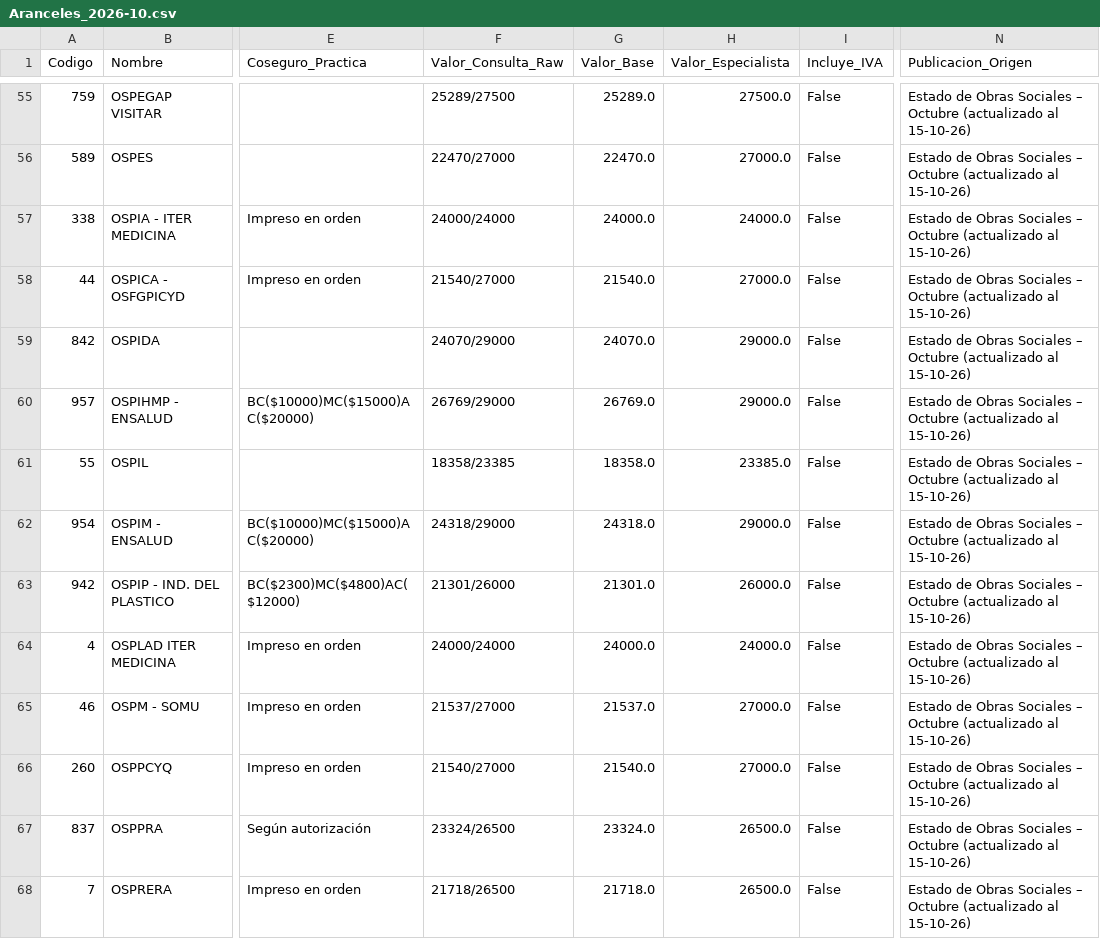
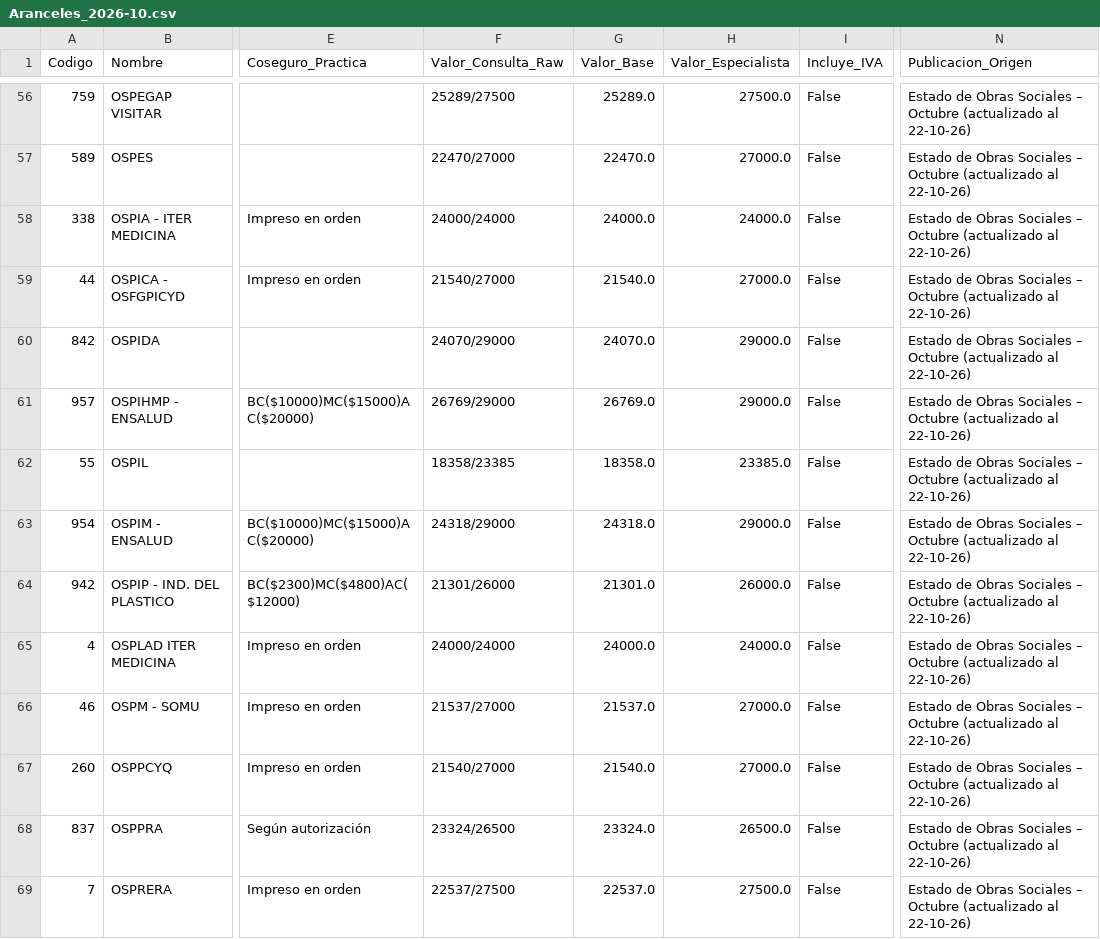
Before and after one commit to sdestefanis-droid/pediatrapp-aranceles, a CSV file: output/Aranceles_2026-10.csv, drawn as a sheet; only a part is shown, gaps mark what is left out; addresses are those after the commit; the diff covers the shown part only; the diff names each change by its address in the sheet, - before the commit and + after, or states it on an @@ line.

```diff
--- a/output/Aranceles_2026-10.csv
+++ b/output/Aranceles_2026-10.csv
-N56:N69 (Publicacion_Origen): …(actualizado al 15-10-26)
+N56:N69 (Publicacion_Origen): …(actualizado al 22-10-26)
-F69 (Valor_Consulta_Raw): 21718/26500
+F69 (Valor_Consulta_Raw): 22537/27500
-G69 (Valor_Base): 21718.0
+G69 (Valor_Base): 22537.0
-H69 (Valor_Especialista): 26500.0
+H69 (Valor_Especialista): 27500.0
```
Also changed, not shown: 1 added row, 1 removed row and 94 edited cells elsewhere in this file, 1 other file.
